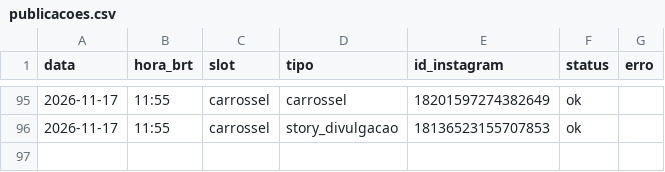
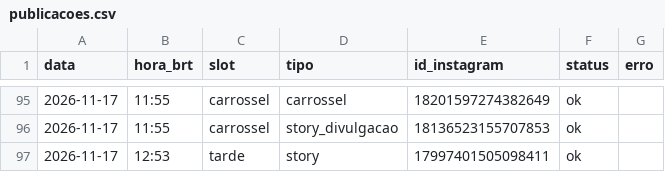
Before and after one commit to pedro-nascimento-line/acta-dei, a CSV file: log/publicacoes.csv, drawn as a sheet; only a part is shown, gaps mark what is left out; the diff names each change by its address in the sheet, - before the commit and + after, or states it on an @@ line.

```diff
--- a/log/publicacoes.csv
+++ b/log/publicacoes.csv
+row 97: 2026-11-17 | 12:53 | tarde | story | 17997401505098411 | ok
```
Also changed, not shown: 1 other file.
